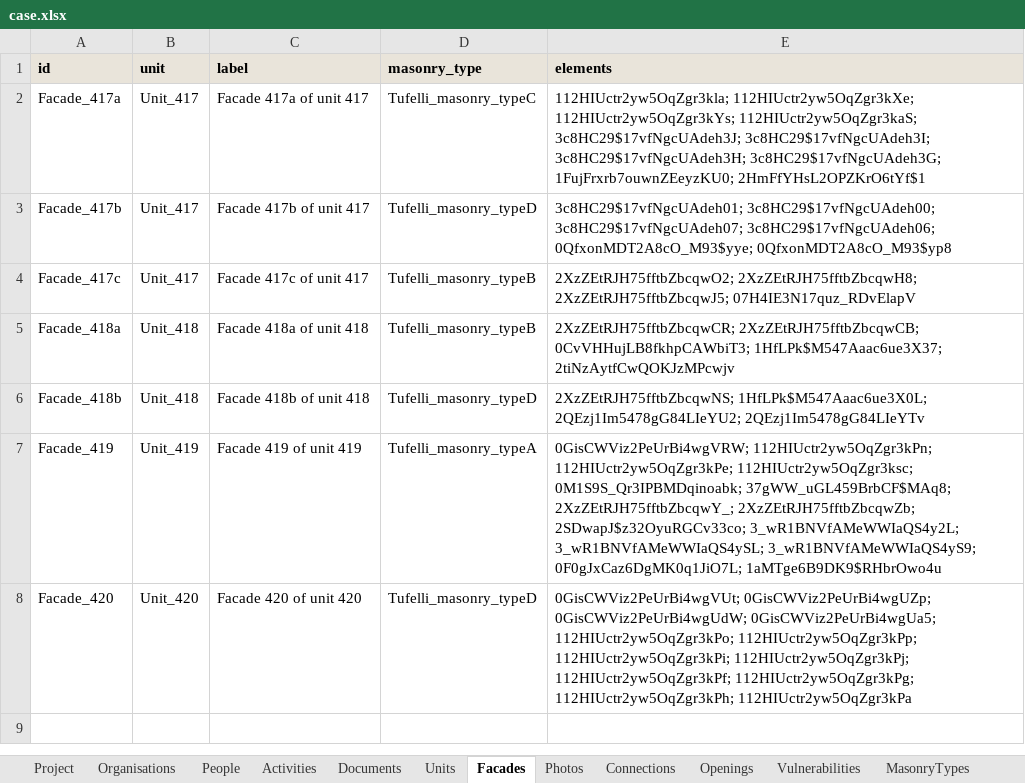
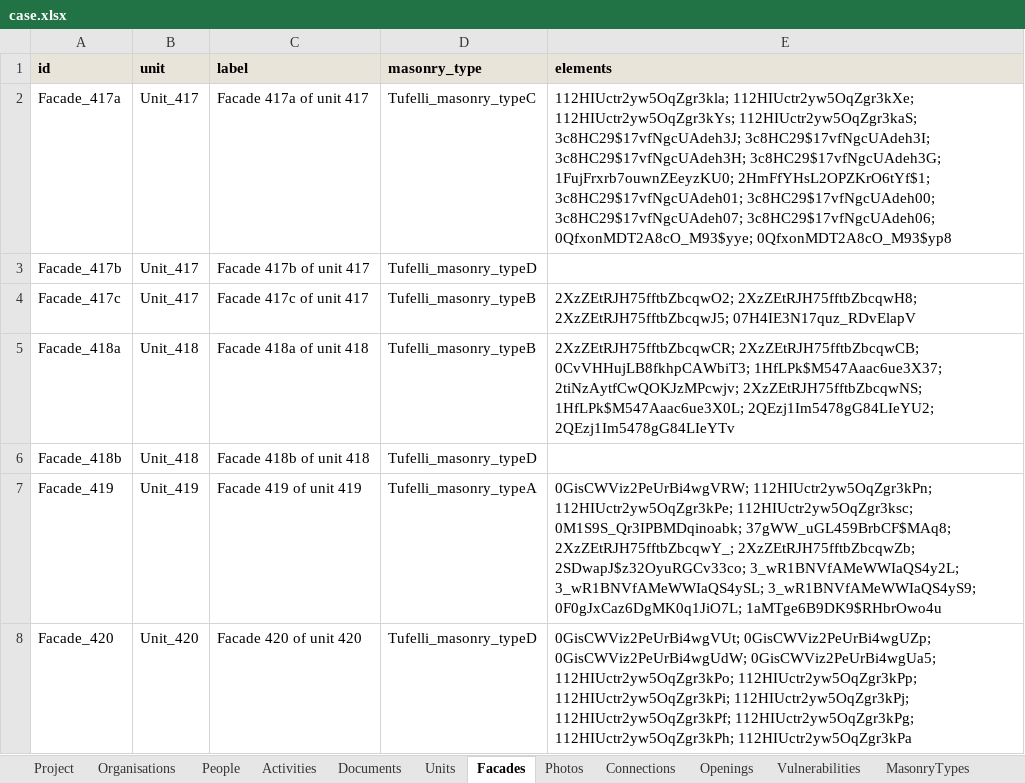
Before and after one commit to mlaura1996/modularBIMtoFEM, an Excel workbook: resources/survey_data/castelnuovo/case.xlsx, sheet Facades, drawn as a sheet; values as stored, in another font and other column widths than the file's, no borders; the diff names each change by its address in the sheet, - before the commit and + after, or states it on an @@ line.

```diff
--- a/resources/survey_data/castelnuovo/case.xlsx (sheet Facades)
+++ b/resources/survey_data/castelnuovo/case.xlsx (sheet Facades)
-E2 (elements): …3c8HC29$17vfNgcUAdeh3G; 1FujFrxrb7ouwnZEeyzKU0; 2HmFfYHsL2OPZKrO6tYf$1
+E2 (elements): …3c8HC29$17vfNgcUAdeh3G; 1FujFrxrb7ouwnZEeyzKU0; 2HmFfYHsL2OPZKrO6tYf$1; 3c8HC29$17vfNgcUAdeh01; 3c8HC29$17vfNgcUAdeh00; 3c8HC29$17vfNgcUAdeh07; 3c8HC29$17vfNgcUAdeh06; 0QfxonMDT2A8cO_M93$yye; 0QfxonMDT2A8cO_M93$yp8
-E3 (elements): 3c8HC29$17vfNgcUAdeh01; 3c8HC29$17vfNgcUAdeh00; 3c8HC29$17vfNgcUAdeh07; 3c8HC29$17vfNgcUAdeh06; 0QfxonMDT2A8cO_M93$yye; 0QfxonMDT2A8cO_M93$yp8
+E3 (elements): (empty)
-E5 (elements): …0CvVHHujLB8fkhpCAWbiT3; 1HfLPk$M547Aaac6ue3X37; 2tiNzAytfCwQOKJzMPcwjv
+E5 (elements): …0CvVHHujLB8fkhpCAWbiT3; 1HfLPk$M547Aaac6ue3X37; 2tiNzAytfCwQOKJzMPcwjv; 2XzZEtRJH75fftbZbcqwNS; 1HfLPk$M547Aaac6ue3X0L; 2QEzj1Im5478gG84LIeYU2; 2QEzj1Im5478gG84LIeYTv
-E6 (elements): 2XzZEtRJH75fftbZbcqwNS; 1HfLPk$M547Aaac6ue3X0L; 2QEzj1Im5478gG84LIeYU2; 2QEzj1Im5478gG84LIeYTv
+E6 (elements): (empty)
```
Also changed, not shown: 13 other files.
